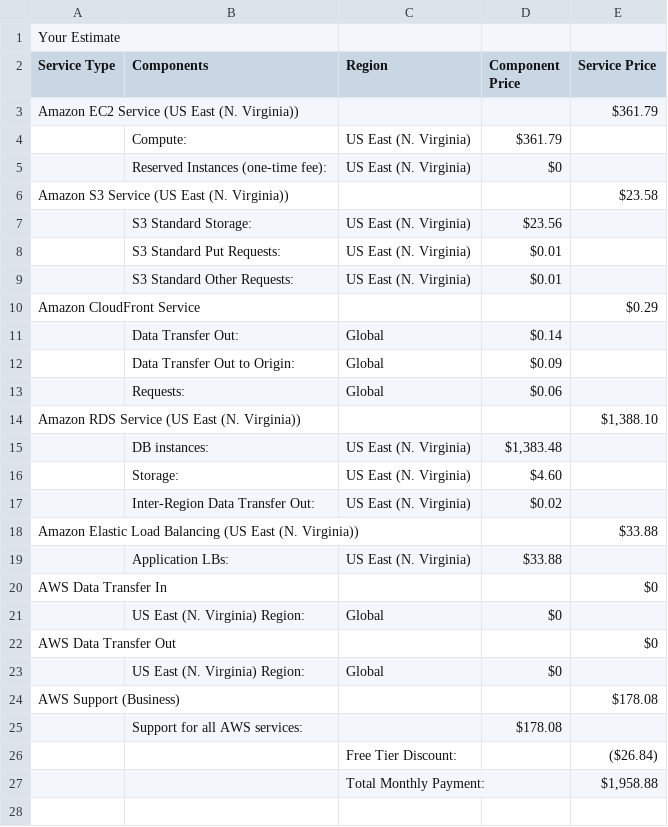
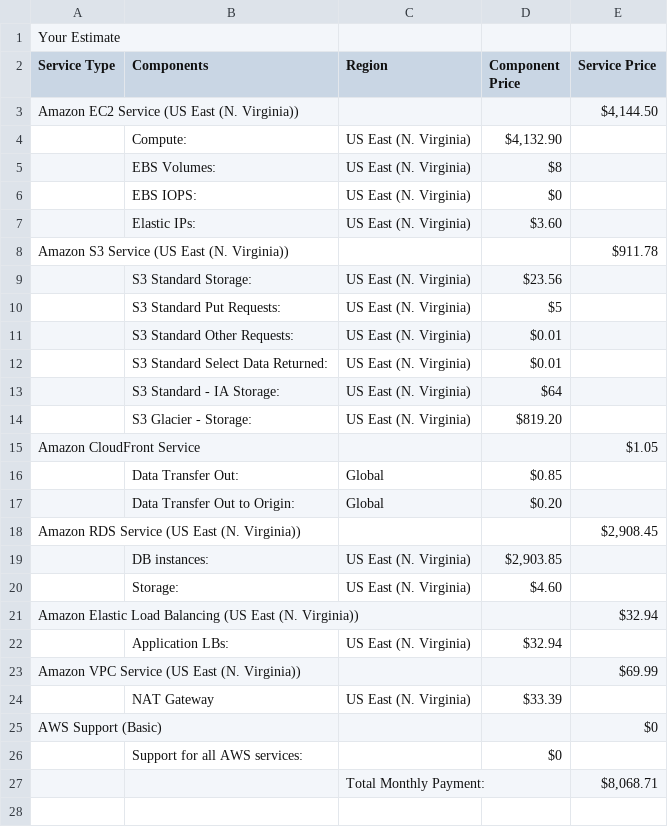
Before and after one commit to manash31/project, a CSV file: Initial_Cost_Estimate.csv, drawn as a sheet; only a part is shown; the diff covers the shown part only.

```diff
--- a/Initial_Cost_Estimate.csv
+++ b/Initial_Cost_Estimate.csv
@@ -2,27 +2,26 @@
 Service Type,Components,Region,Component Price,Service Price
-Amazon EC2 Service (US East (N. Virginia)),,,,$361.79
-,Compute:,US East (N. Virginia),$361.79 ,
-,Reserved Instances (one-time fee):,US East (N. Virginia),$0 ,
-Amazon S3 Service (US East (N. Virginia)),,,,$23.58
+Amazon EC2 Service (US East (N. Virginia)),,,,"$4,144.50 "
+,Compute:,US East (N. Virginia),"$4,132.90 ",
+,EBS Volumes:,US East (N. Virginia),$8 ,
+,EBS IOPS:,US East (N. Virginia),$0 ,
+,Elastic IPs:,US East (N. Virginia),$3.60 ,
+Amazon S3 Service (US East (N. Virginia)),,,,$911.78
 ,S3 Standard Storage:,US East (N. Virginia),$23.56 ,
-,S3 Standard Put Requests:,US East (N. Virginia),$0.01 ,
+,S3 Standard Put Requests:,US East (N. Virginia),$5 ,
 ,S3 Standard Other Requests:,US East (N. Virginia),$0.01 ,
-Amazon CloudFront Service,,,,$0.29
-,Data Transfer Out:,Global,$0.14 ,
-,Data Transfer Out to Origin:,Global,$0.09 ,
-,Requests:,Global,$0.06 ,
-Amazon RDS Service (US East (N. Virginia)),,,,"$1,388.10 "
-,DB instances:,US East (N. Virginia),"$1,383.48 ",
+,S3 Standard Select Data Returned:,US East (N. Virginia),$0.01 ,
+,S3 Standard - IA Storage:,US East (N. Virginia),$64 ,
+,S3 Glacier - Storage:,US East (N. Virginia),$819.20 ,
+Amazon CloudFront Service,,,,$1.05
+,Data Transfer Out:,Global,$0.85 ,
+,Data Transfer Out to Origin:,Global,$0.20 ,
+Amazon RDS Service (US East (N. Virginia)),,,,"$2,908.45 "
+,DB instances:,US East (N. Virginia),"$2,903.85 ",
 ,Storage:,US East (N. Virginia),$4.60 ,
-,Inter-Region Data Transfer Out:,US East (N. Virginia),$0.02 ,
-Amazon Elastic Load Balancing (US East (N. Virginia)),,,,$33.88
-,Application LBs:,US East (N. Virginia),$33.88 ,
-AWS Data Transfer In,,,,$0
-,US East (N. Virginia) Region:,Global,$0 ,
-AWS Data Transfer Out,,,,$0
-,US East (N. Virginia) Region:,Global,$0 ,
-AWS Support (Business),,,,$178.08
-,Support for all AWS services:,,$178.08 ,
-,,Free Tier Discount:,,($26.84)
-,,Total Monthly Payment:,,"$1,958.88 "
-,,,,
+Amazon Elastic Load Balancing (US East (N. Virginia)),,,,$32.94
+,Application LBs:,US East (N. Virginia),$32.94 ,
+Amazon VPC Service (US East (N. Virginia)),,,,$69.99
+,NAT Gateway,US East (N. Virginia),$33.39 ,
+AWS Support (Basic),,,,$0
+,Support for all AWS services:,,$0 ,
+,,Total Monthly Payment:,,"$8,068.71 "
```
Also changed, not shown: 1 removed row elsewhere in this file, Increased_Cost Estimate.csv, Reduced_Cost_Estimate.csv, 39 other files.
